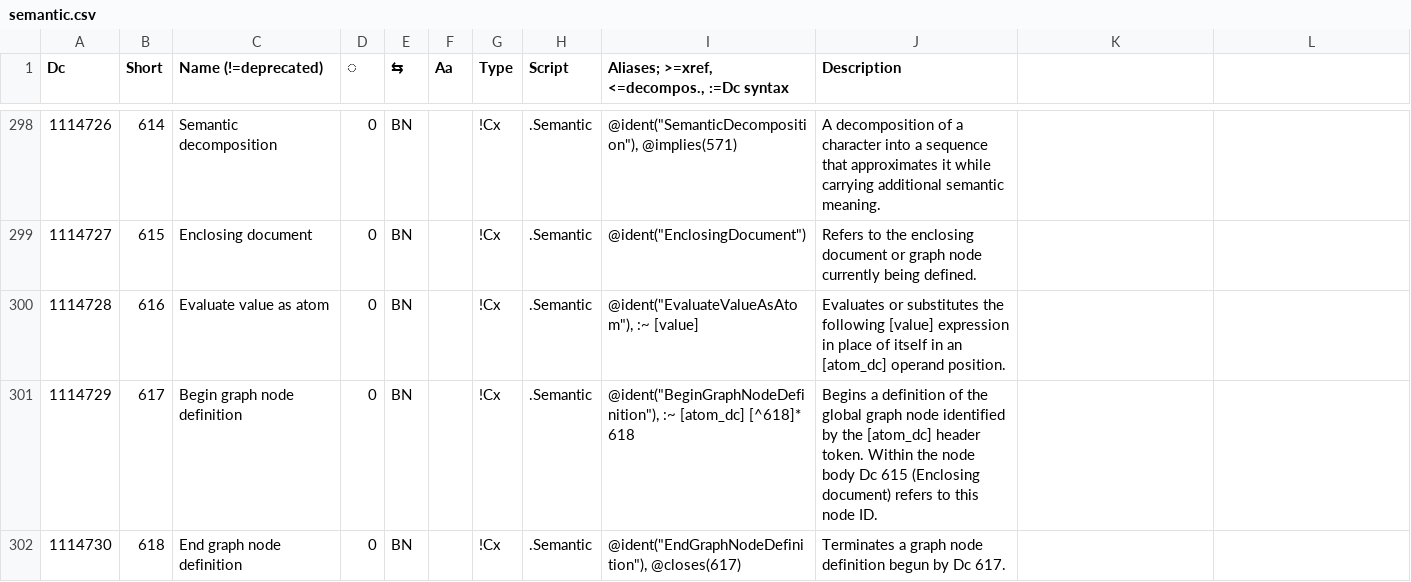
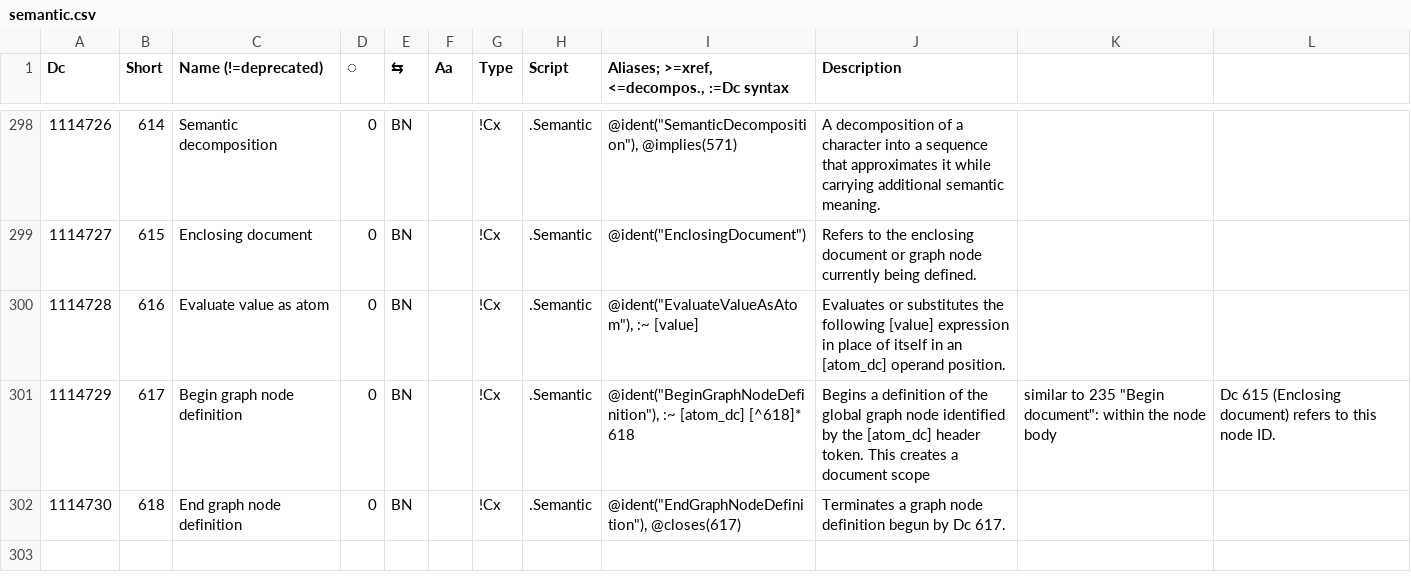
Before and after one commit to collectivetoolbox/collectivetoolbox, a CSV file: src/formats/dcdata/data/categories/semantic.csv, drawn as a sheet; only a part is shown, gaps mark what is left out.

Commit message:
docs: Clarify

```diff
--- a/src/formats/dcdata/data/categories/semantic.csv
+++ b/src/formats/dcdata/data/categories/semantic.csv
@@ -300,3 +300,3 @@ Dc,Short,Name (!=deprecated),◌,⇆,Aa,Type,Script,"Aliases; >=xref, <=decompos
 1114728,616,Evaluate value as atom,0,BN,,!Cx,.Semantic,"@ident(""EvaluateValueAsAtom""), :~ [value]",Evaluates or substitutes the following [value] expression in place of itself in an [atom_dc] operand position.
-1114729,617,Begin graph node definition,0,BN,,!Cx,.Semantic,"@ident(""BeginGraphNodeDefinition""), :~ [atom_dc] [^618]* 618",Begins a definition of the global graph node identified by the [atom_dc] header token. Within the node body Dc 615 (Enclosing document) refers to this node ID.
+1114729,617,Begin graph node definition,0,BN,,!Cx,.Semantic,"@ident(""BeginGraphNodeDefinition""), :~ [atom_dc] [^618]* 618",Begins a definition of the global graph node identified by the [atom_dc] header token. This creates a document scope, similar to 235 "Begin document": within the node body, Dc 615 (Enclosing document) refers to this node ID.
 1114730,618,End graph node definition,0,BN,,!Cx,.Semantic,"@ident(""EndGraphNodeDefinition""), @closes(617)",Terminates a graph node definition begun by Dc 617.
```
